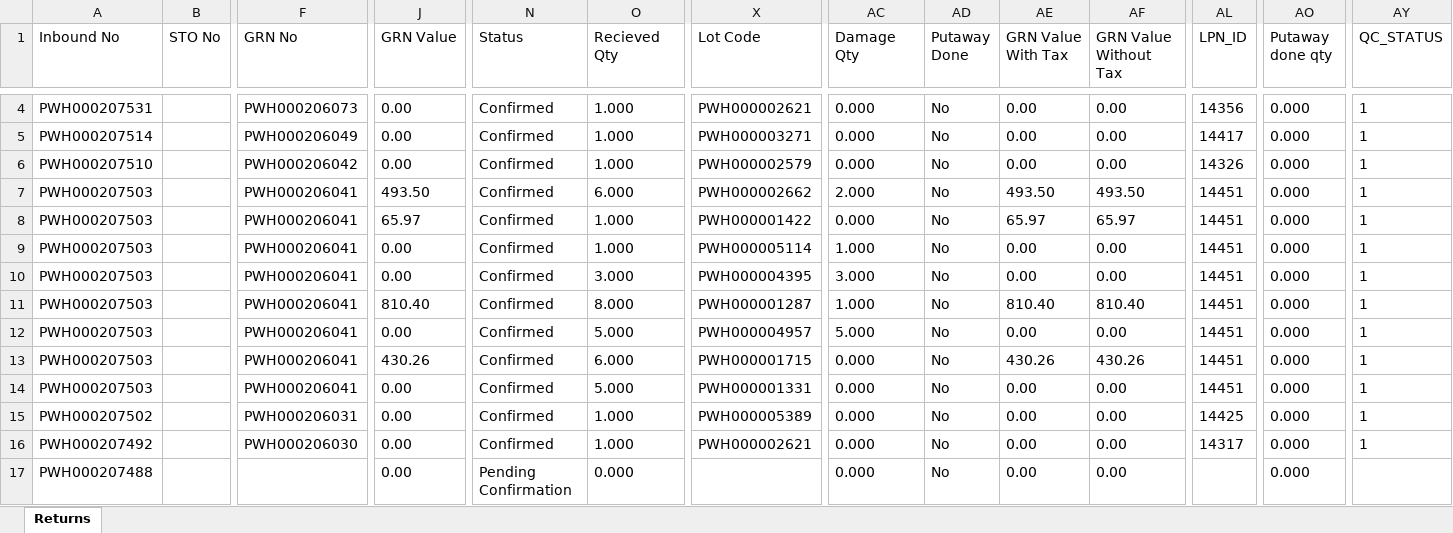
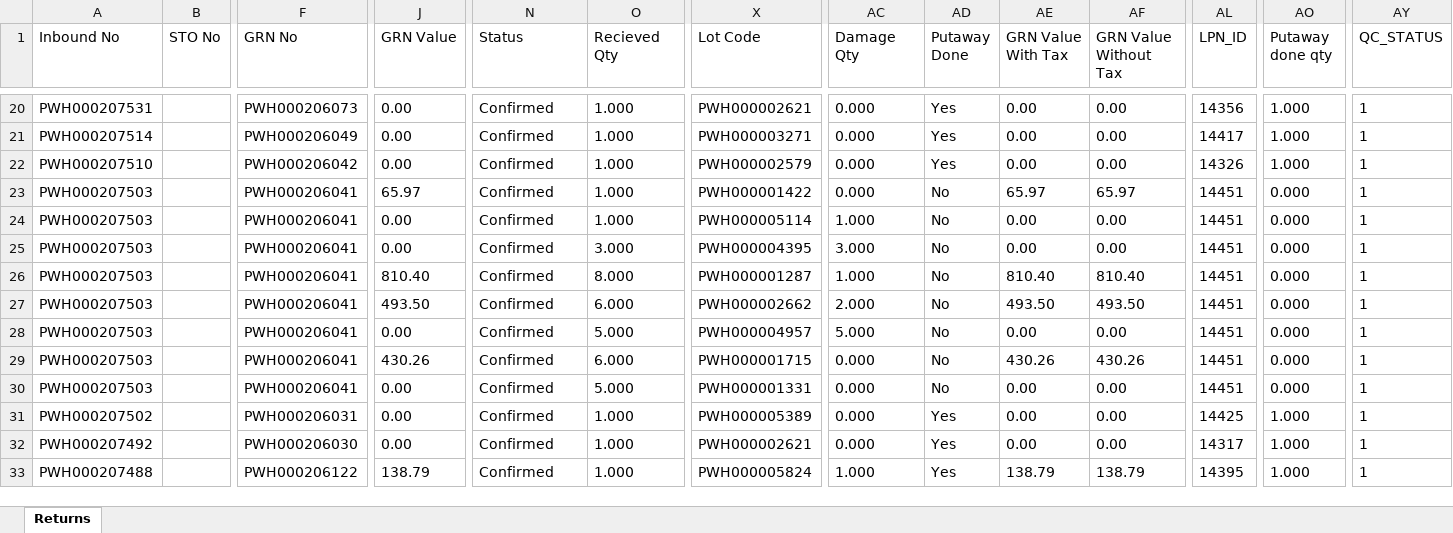
Before and after one commit to Kamal2-Pal/PW-Master-Dashboard-V2, an Excel workbook: returns.xlsx, sheet Returns, drawn as a sheet; only a part is shown, gaps mark what is left out; values as stored, in another font and other column widths than the file's, no borders; addresses are those after the commit; the diff covers the shown part only; the diff names each change by its address in the sheet, - before the commit and + after, or states it on an @@ line.

```diff
--- a/returns.xlsx (sheet Returns)
+++ b/returns.xlsx (sheet Returns)
-AD20:AD22 (Putaway Done): No
+AD20:AD22 (Putaway Done): Yes
-AO20:AO22 (Putaway done qty): 0.000
+AO20:AO22 (Putaway done qty): 1.000
@@ row 7 moved to row 27: PWH000207503 @@
-AD31:AD33 (Putaway Done): No
+AD31:AD33 (Putaway Done): Yes
-AO31:AO33 (Putaway done qty): 0.000
+AO31:AO33 (Putaway done qty): 1.000
-F33 (GRN No): (empty)
+F33 (GRN No): PWH000206122
-J33 (GRN Value): 0.00
+J33 (GRN Value): 138.79
-N33 (Status): Pending Confirmation
+N33 (Status): Confirmed
-O33 (Recieved Qty): 0.000
+O33 (Recieved Qty): 1.000
-X33 (Lot Code): (empty)
+X33 (Lot Code): PWH000005824
-AC33 (Damage Qty): 0.000
+AC33 (Damage Qty): 1.000
-AE33 (GRN Value With Tax): 0.00
+AE33 (GRN Value With Tax): 138.79
-AF33 (GRN Value Without Tax): 0.00
+AF33 (GRN Value Without Tax): 138.79
-AL33 (LPN_ID): (empty)
+AL33 (LPN_ID): 14395
-AY33 (QC_STATUS): (empty)
+AY33 (QC_STATUS): 1
```
Also changed, not shown: 17 added rows, 1 removed row, 2 moved rows and 138 edited cells elsewhere in this sheet, 3 other files.
